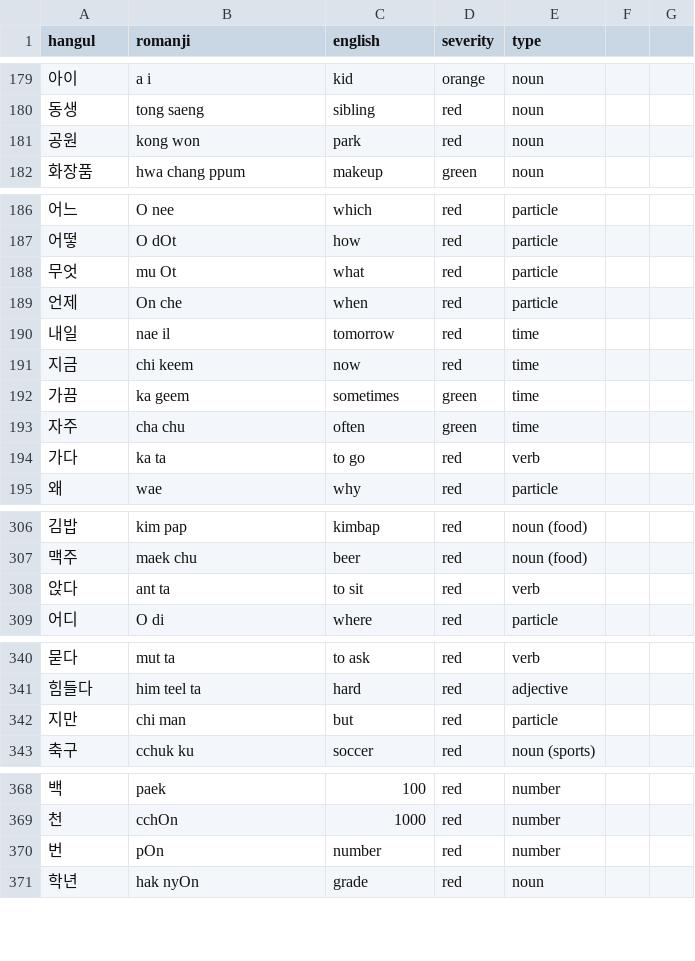
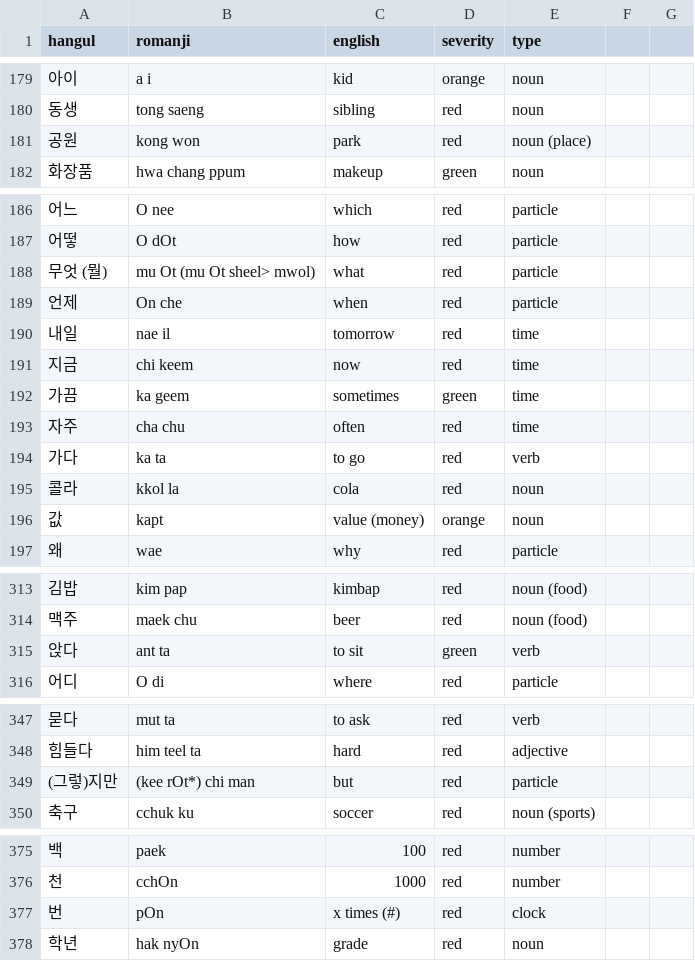
Before and after one commit to aquanow-calvin/aquanow-calvin.github.io, a CSV file: vocab_1.csv, drawn as a sheet; only a part is shown, gaps mark what is left out; the diff covers the shown part only.

```diff
--- a/vocab_1.csv
+++ b/vocab_1.csv
@@ -180,3 +180,3 @@ hangul,romanji,english,severity,type
 동생,tong saeng,sibling,red,noun
-공원,kong won,park,red,noun
+공원,kong won,park,red,noun (place)
 화장품,hwa chang ppum,makeup,green,noun
@@ -187,3 +187,3 @@ hangul,romanji,english,severity,type
 어떻,O dOt,how,red,particle
-무엇,mu Ot,what,red,particle
+무엇 (뭘),mu Ot (mu Ot sheel> mwol),what,red,particle
 언제,On che,when,red,particle
@@ -192,4 +192,6 @@ hangul,romanji,english,severity,type
 가끔,ka geem,sometimes,green,time
-자주,cha chu,often,green,time
+자주,cha chu,often,red,time
 가다,ka ta,to go,red,verb
+콜라,kkol la,cola,red,noun
+값,kapt,value (money),orange,noun
 왜,wae,why,red,particle
@@ -307,3 +314,3 @@ hangul,romanji,english,severity,type
 맥주,maek chu,beer,red,noun (food)
-앉다,ant ta,to sit,red,verb
+앉다,ant ta,to sit,green,verb
 어디,O di,where,red,particle
@@ -341,3 +348,3 @@ hangul,romanji,english,severity,type
 힘들다,him teel ta,hard,red,adjective
-지만,chi man,but,red,particle
+(그렇)지만,(kee rOt*) chi man,but,red,particle
 축구,cchuk ku,soccer,red,noun (sports)
@@ -369,3 +376,3 @@ hangul,romanji,english,severity,type
 천,cchOn,1000,red,number
-번,pOn,number,red,number
+번,pOn,x times (#),red,clock
 학년,hak nyOn,grade,red,noun
```
Also changed, not shown: 6 added rows and 13 edited cells elsewhere in this file, 2 other files.
